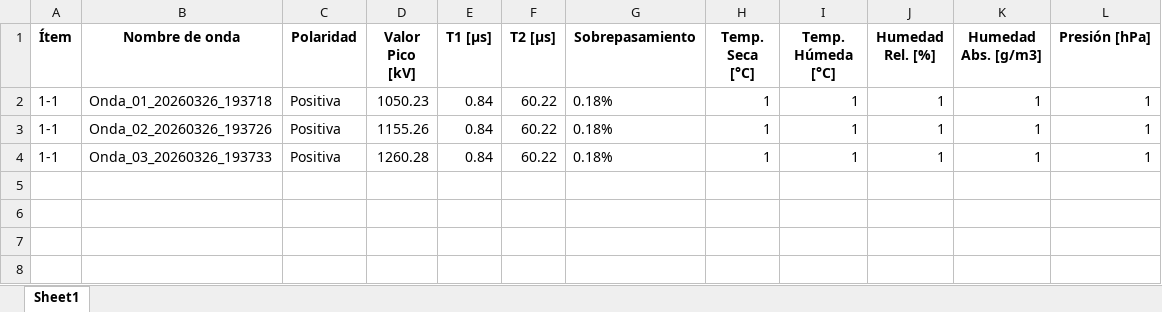
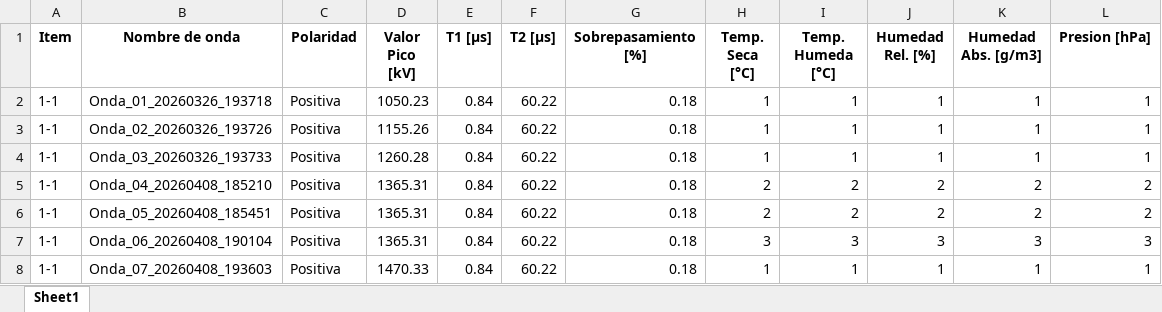
Before and after one commit to DamianTardon/Repositorio_PI, an Excel workbook: 1-1/03 Resultados/1-1 - Resultados.xlsx, sheet Sheet1, drawn as a sheet; values as stored, in another font and other column widths than the file's, no borders; the diff names each change by its address in the sheet, - before the commit and + after, or states it on an @@ line.

```diff
--- a/1-1/03 Resultados/1-1 - Resultados.xlsx (sheet Sheet1)
+++ b/1-1/03 Resultados/1-1 - Resultados.xlsx (sheet Sheet1)
-A1: Ítem
+A1: Item
-G1: Sobrepasamiento
+G1: Sobrepasamiento [%]
-I1: Temp. Húmeda [°C]
+I1: Temp. Humeda [°C]
-L1: Presión [hPa]
+L1: Presion [hPa]
-G2:G4 (Sobrepasamiento [%]): 0.18%
+G2:G4 (Sobrepasamiento [%]): 0.18
+row 5: 1-1 | Onda_04_20260408_185210 | Positiva | 1365.31 | 0.84 | 60.22 | 0.18 | 2 | 2 | 2 | 2 | 2
+row 6: 1-1 | Onda_05_20260408_185451 | Positiva | 1365.31 | 0.84 | 60.22 | 0.18 | 2 | 2 | 2 | 2 | 2
+row 7: 1-1 | Onda_06_20260408_190104 | Positiva | 1365.31 | 0.84 | 60.22 | 0.18 | 3 | 3 | 3 | 3 | 3
+row 8: 1-1 | Onda_07_20260408_193603 | Positiva | 1470.33 | 0.84 | 60.22 | 0.18 | 1 | 1 | 1 | 1 | 1
```
Also changed, not shown: 11 other files.
